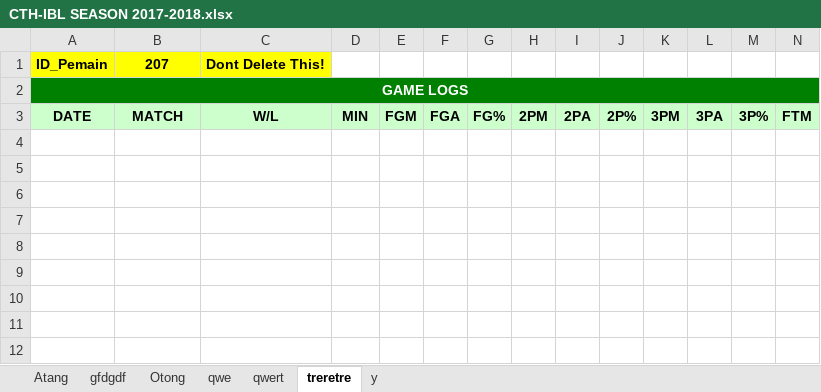
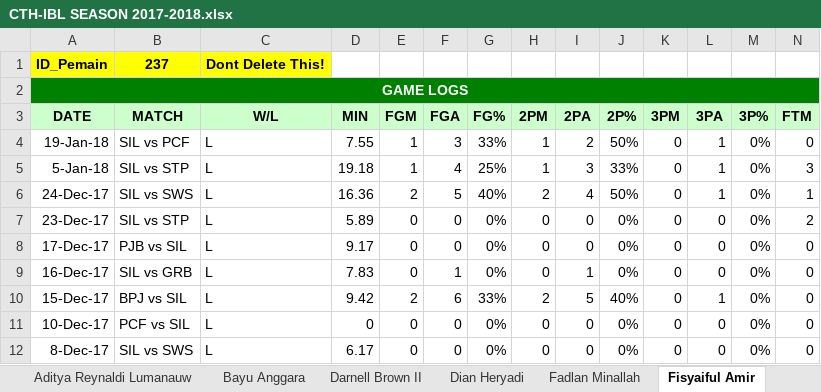
Before and after one commit to Ferdi086/Basket, an Excel workbook: web/Statistik/Players/CTH-IBL SEASON 2017-2018.xlsx, sheet Fisyaiful Amir, drawn as a sheet; only a part is shown; values as stored, in another font and other column widths than the file's, no borders; rows hold the shown columns only; the diff names each change by its address in the sheet, - before the commit and + after, or states it on an @@ line.

```diff
--- a/web/Statistik/Players/CTH-IBL SEASON 2017-2018.xlsx (sheet Fisyaiful Amir)
+++ b/web/Statistik/Players/CTH-IBL SEASON 2017-2018.xlsx (sheet Fisyaiful Amir)
-sheet tab: Atang
+sheet tab: Aditya Reynaldi Lumanauw
-sheet tab: gfdgdf
+sheet tab: Bayu Anggara
-sheet tab: Otong
+sheet tab: Darnell Brown II
-sheet tab: qwe
+sheet tab: Dian Heryadi
-sheet tab: qwert
+sheet tab: Fadlan Minallah
-sheet tab: treretre
+sheet tab: Fisyaiful Amir
-B1 (MATCH): 207
+B1 (MATCH): 237
+row 4: 19-Jan-18 | SIL vs PCF | L | 7.55 | 1 | 3 | 33% | 1 | 2 | 50% | 0 | 1 | 0% | 0
+row 5: 5-Jan-18 | SIL vs STP | L | 19.18 | 1 | 4 | 25% | 1 | 3 | 33% | 0 | 1 | 0% | 3
+row 6: 24-Dec-17 | SIL vs SWS | L | 16.36 | 2 | 5 | 40% | 2 | 4 | 50% | 0 | 1 | 0% | 1
+row 7: 23-Dec-17 | SIL vs STP | L | 5.89 | 0 | 0 | 0% | 0 | 0 | 0% | 0 | 0 | 0% | 2
+row 8: 17-Dec-17 | PJB vs SIL | L | 9.17 | 0 | 0 | 0% | 0 | 0 | 0% | 0 | 0 | 0% | 0
+row 9: 16-Dec-17 | SIL vs GRB | L | 7.83 | 0 | 1 | 0% | 0 | 1 | 0% | 0 | 0 | 0% | 0
+row 10: 15-Dec-17 | BPJ vs SIL | L | 9.42 | 2 | 6 | 33% | 2 | 5 | 40% | 0 | 1 | 0% | 0
+row 11: 10-Dec-17 | PCF vs SIL | L | 0 | 0 | 0 | 0% | 0 | 0 | 0% | 0 | 0 | 0% | 0
+row 12: 8-Dec-17 | SIL vs SWS | L | 6.17 | 0 | 0 | 0% | 0 | 0 | 0% | 0 | 0 | 0% | 0
```
Also changed, not shown: sheet Freddy Bachtiar, sheet Aditya Reynaldi Lumanauw, sheet Fadlan Minallah, sheet Darnell Brown II, sheet Bayu Anggara, sheet Dian Heryadi, other sheet tabs, web/Statistik/Team/Template Excel Team CTH.xlsx, 7 other files.
